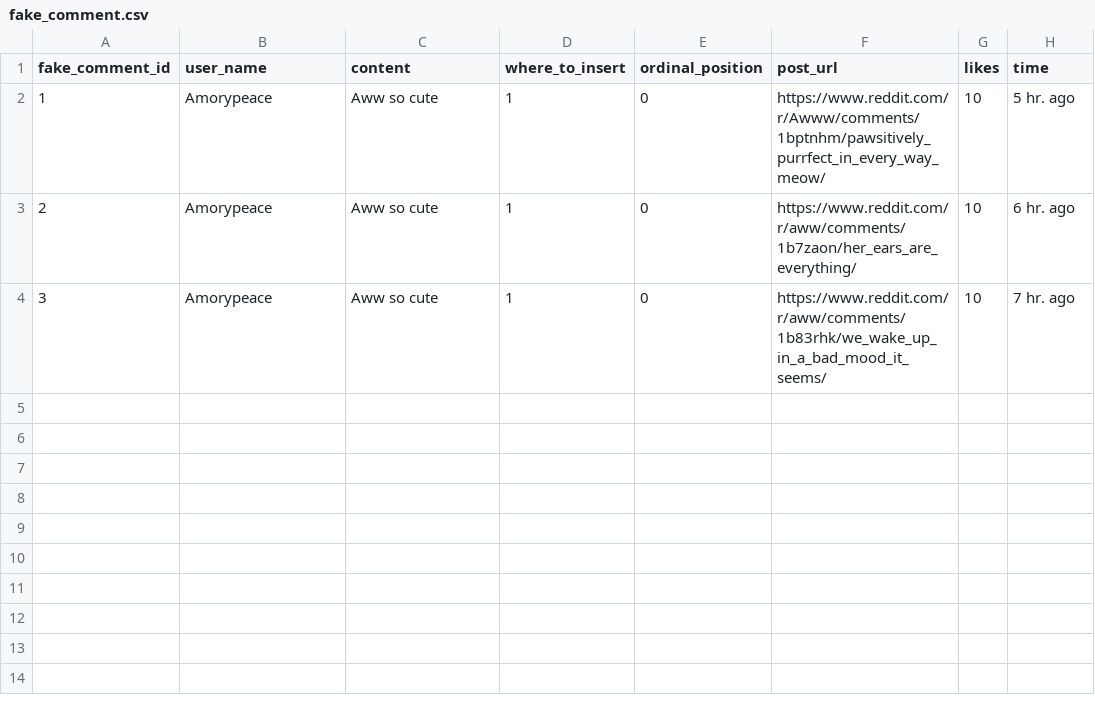
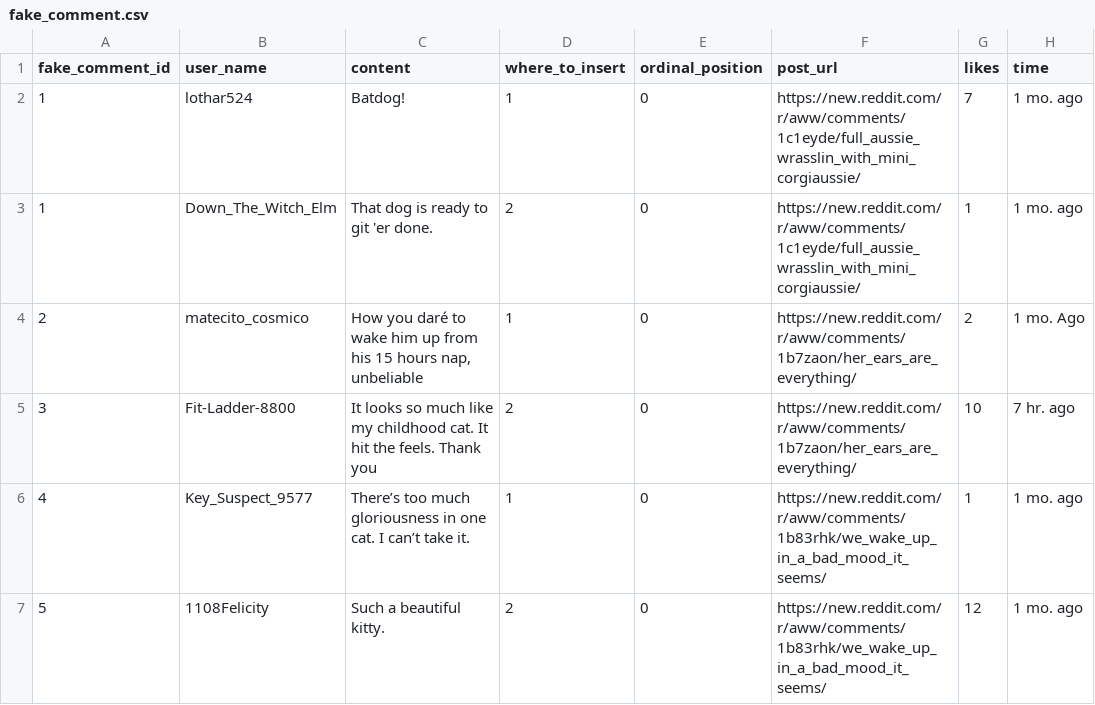
Before and after one commit to Social-Design-Lab/Outer-Limit, a CSV file: fake_comment.csv, drawn as a sheet.

```diff
--- a/fake_comment.csv
+++ b/fake_comment.csv
@@ -1,4 +1,8 @@
 fake_comment_id,user_name,content,where_to_insert,ordinal_position,post_url,likes,time
-1,Amorypeace,Aww so cute,1,0,https://www.reddit.com/r/Awww/comments/1bptnhm/pawsitively_purrfect_in_every_way_meow/,10,5 hr. ago
-2,Amorypeace,Aww so cute,1,0,https://www.reddit.com/r/aww/comments/1b7zaon/her_ears_are_everything/,10,6 hr. ago
-3,Amorypeace,Aww so cute,1,0,https://www.reddit.com/r/aww/comments/1b83rhk/we_wake_up_in_a_bad_mood_it_seems/,10,7 hr. ago
+1,lothar524,Batdog!,1,0,https://new.reddit.com/r/aww/comments/1c1eyde/full_aussie_wrasslin_with_mini_corgiaussie/,7,1 mo. ago
+1,"
+Down_The_Witch_Elm",That dog is ready to git 'er done.,2,0,https://new.reddit.com/r/aww/comments/1c1eyde/full_aussie_wrasslin_with_mini_corgiaussie/,1,1 mo. ago
+2,matecito_cosmico,"How you daré to wake him up from his 15 hours nap, unbeliable",1,0,https://new.reddit.com/r/aww/comments/1b7zaon/her_ears_are_everything/,2,1 mo. Ago
+3,Fit-Ladder-8800,It looks so much like my childhood cat. It hit the feels. Thank you,2,0,https://new.reddit.com/r/aww/comments/1b7zaon/her_ears_are_everything/,10,7 hr. ago
+4,Key_Suspect_9577,There’s too much gloriousness in one cat. I can’t take it.,1,0,https://new.reddit.com/r/aww/comments/1b83rhk/we_wake_up_in_a_bad_mood_it_seems/,1,1 mo. ago
+5,1108Felicity,Such a beautiful kitty. ,2,0,https://new.reddit.com/r/aww/comments/1b83rhk/we_wake_up_in_a_bad_mood_it_seems/,12,1 mo. ago
```
Also changed, not shown: fakepost.csv, 2 other files.
